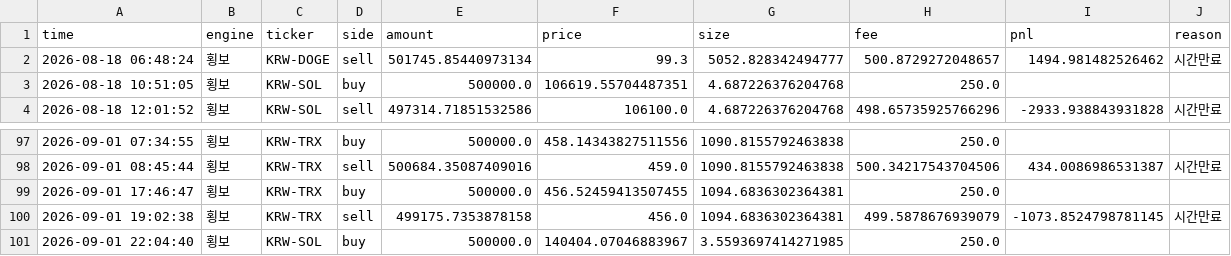
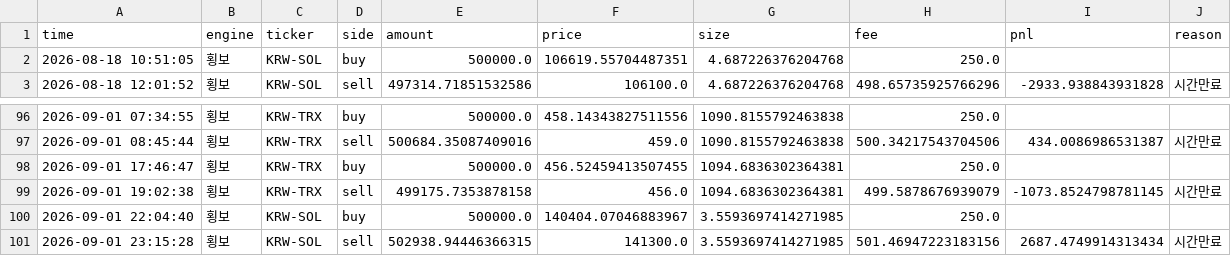
Before and after one commit to reoh97/SuperPro, a CSV file: reports/trades.csv, drawn as a sheet; only a part is shown, gaps mark what is left out; removed rows and columns are numbered as before the commit, all else as after; the diff names each change by its address in the sheet, - before the commit and + after, or states it on an @@ line.

```diff
--- a/reports/trades.csv
+++ b/reports/trades.csv
-row 2: 2026-08-18 06:48:24 | 횡보 | KRW-DOGE | sell | 501745.85440973134 | 99.3 | 5052.828342494777 | 500.8729272048657 | 1494.981482526462 | 시간만료
+row 101: 2026-09-01 23:15:28 | 횡보 | KRW-SOL | sell | 502938.94446366315 | 141300.0 | 3.5593697414271985 | 501.46947223183156 | 2687.4749914313434 | 시간만료
```
Also changed, not shown: 1 other file.
